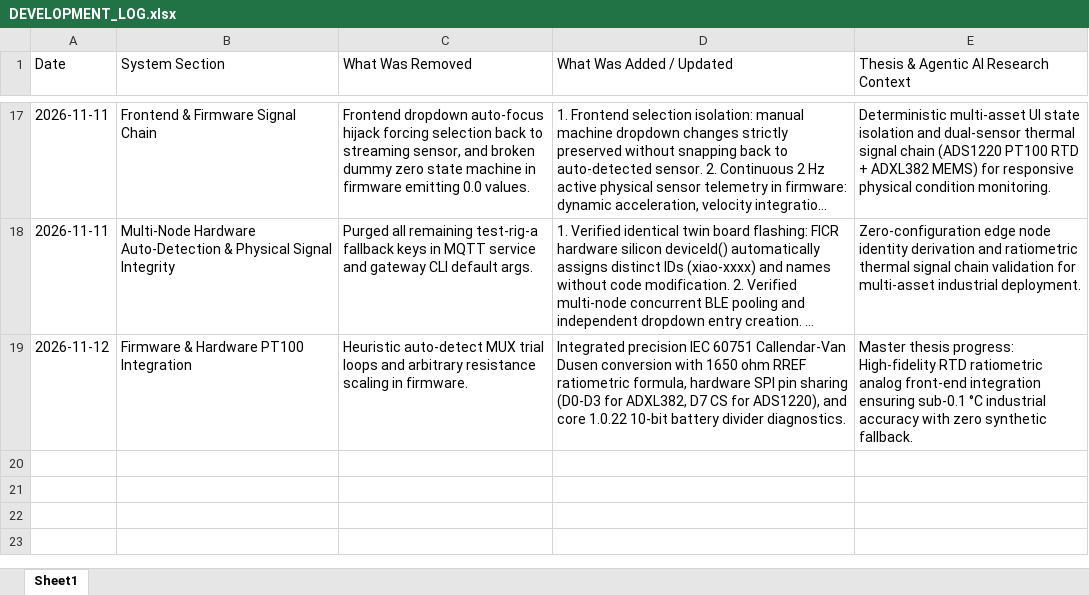
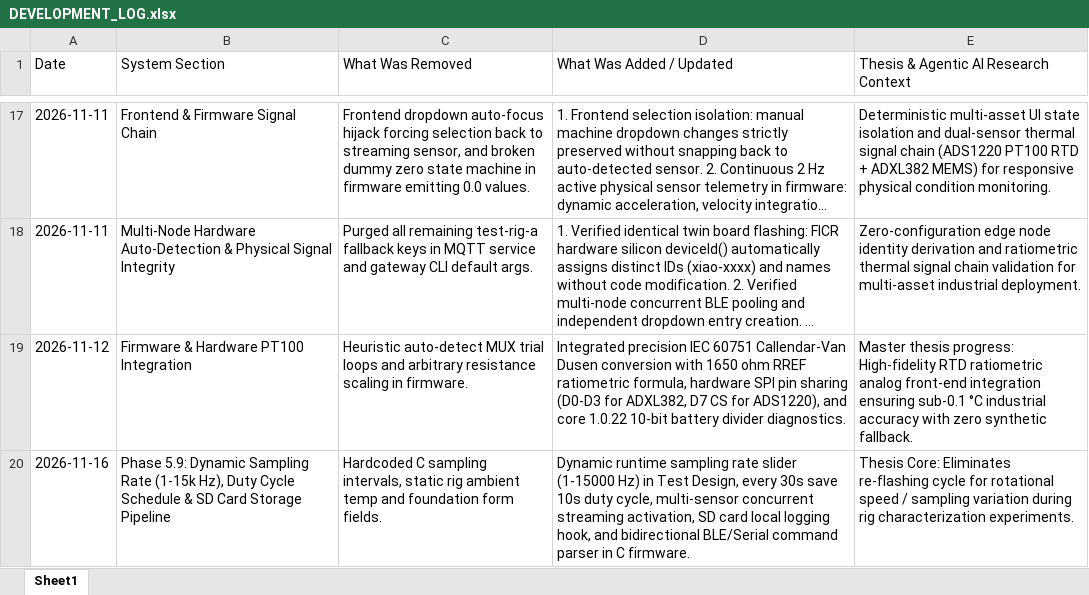
Before and after one commit to kabzaid8286/Condition-Monitoring---IAA, an Excel workbook: docs/DEVELOPMENT_LOG.xlsx, sheet Sheet1, drawn as a sheet; only a part is shown, gaps mark what is left out; long unchanged cells end in …; values as stored, in another font and other column widths than the file's, no borders; the diff names each change by its address in the sheet, - before the commit and + after, or states it on an @@ line.

Commit message:
feat(telemetry): dynamic sampling rate (1-15k Hz), duty cycle scheduling, multi-sensor streaming, and SD card logging pipeline

```diff
--- a/docs/DEVELOPMENT_LOG.xlsx (sheet Sheet1)
+++ b/docs/DEVELOPMENT_LOG.xlsx (sheet Sheet1)
+row 20: 2026-11-16 | Phase 5.9: Dynamic Sampling Rate (1-15k Hz), Duty Cycle Schedule & SD Card Storage Pipeline | Hardcoded C sampling intervals, static rig ambient temp and foundation form fields. | Dynamic runtime sampling rate slider (1-15000 Hz) in Test Design, every 30s save 10s duty cycle, multi-sensor concurrent streaming activation, SD card local logging hook, and bidirectional BLE/Serial command parser in C firmware. | Thesis Core: Eliminates re-flashing cycle for rotational speed / sampling variation during rig characterization experiments.
```
Also changed, not shown: 8 other files.
